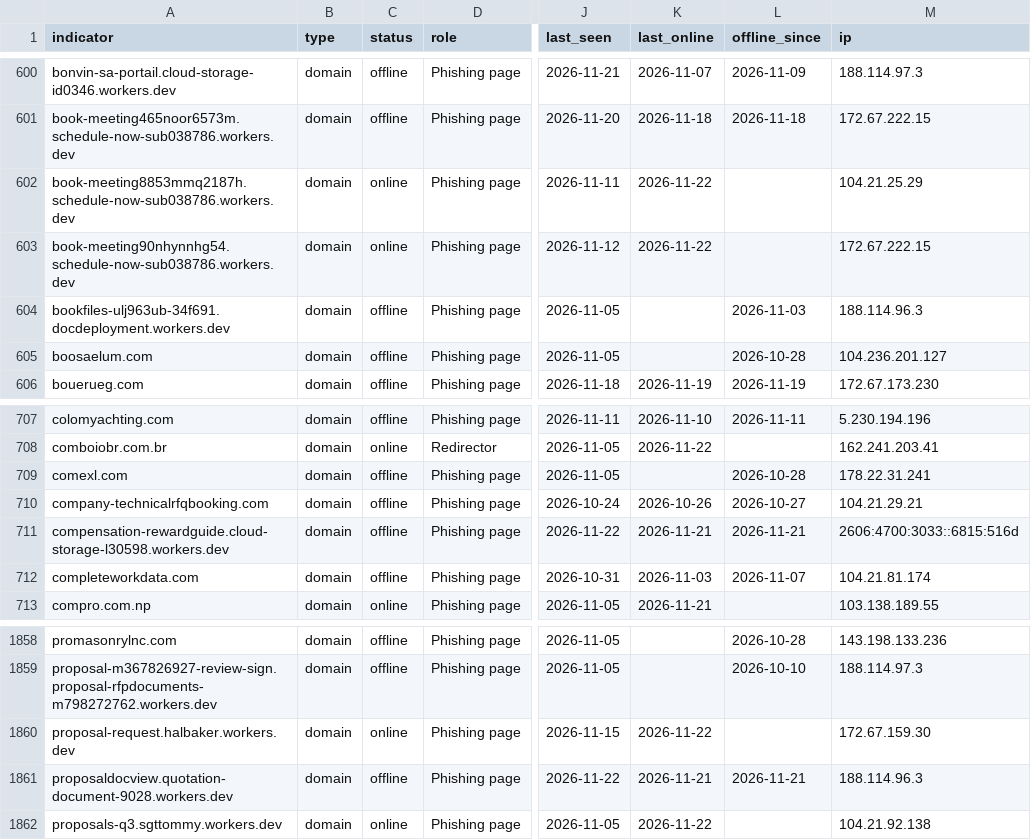
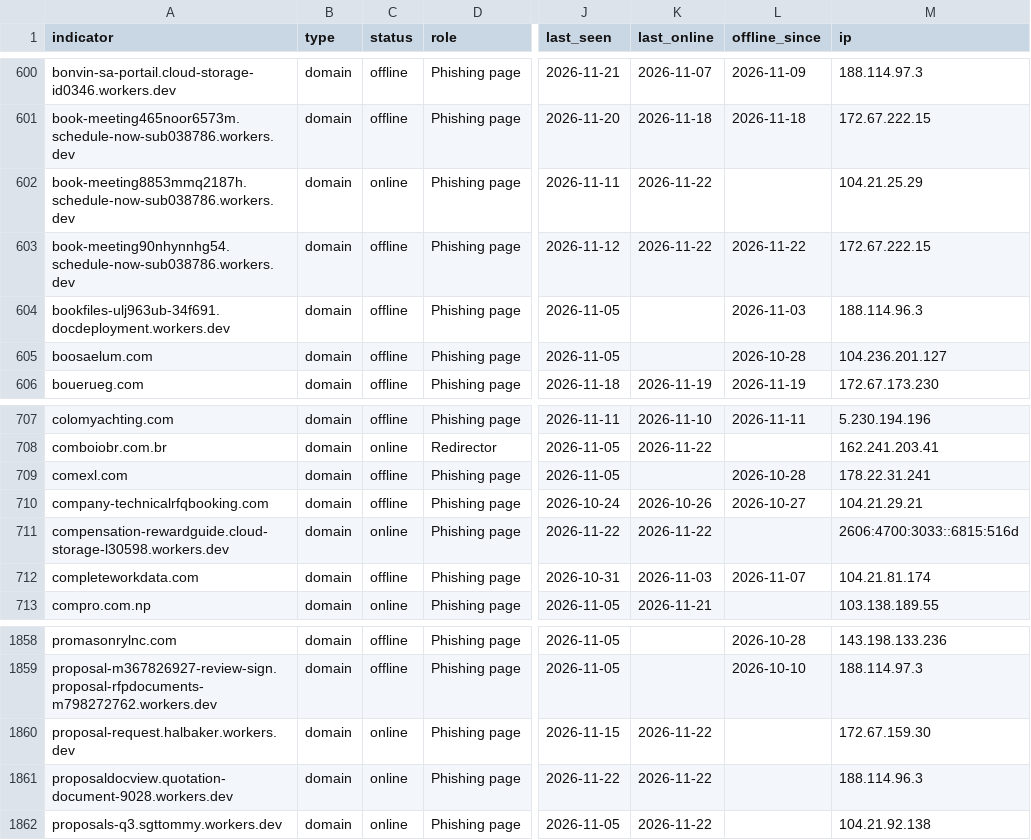
Before and after one commit to newtonpaul-hunting/Phish_Sight_IOCs, a CSV file: device-code-phishing/indicators.csv, drawn as a sheet; only a part is shown, gaps mark what is left out; the diff names each change by its address in the sheet, - before the commit and + after, or states it on an @@ line.

Commit message:
Update IOCs (11,909 indicators, 250 payloads)

```diff
--- a/device-code-phishing/indicators.csv
+++ b/device-code-phishing/indicators.csv
-C603 (status): online
+C603 (status): offline
-L603 (offline_since): (empty)
+L603 (offline_since): 2026-11-22
-C711 (status): offline
+C711 (status): online
-K711 (last_online): 2026-11-21
+K711 (last_online): 2026-11-22
-L711 (offline_since): 2026-11-21
+L711 (offline_since): (empty)
-C1861 (status): offline
+C1861 (status): online
-K1861 (last_online): 2026-11-21
+K1861 (last_online): 2026-11-22
-L1861 (offline_since): 2026-11-21
+L1861 (offline_since): (empty)
```
Also changed, not shown: credential-phishing/indicators.csv, malware/indicators.csv, 22 other files.
